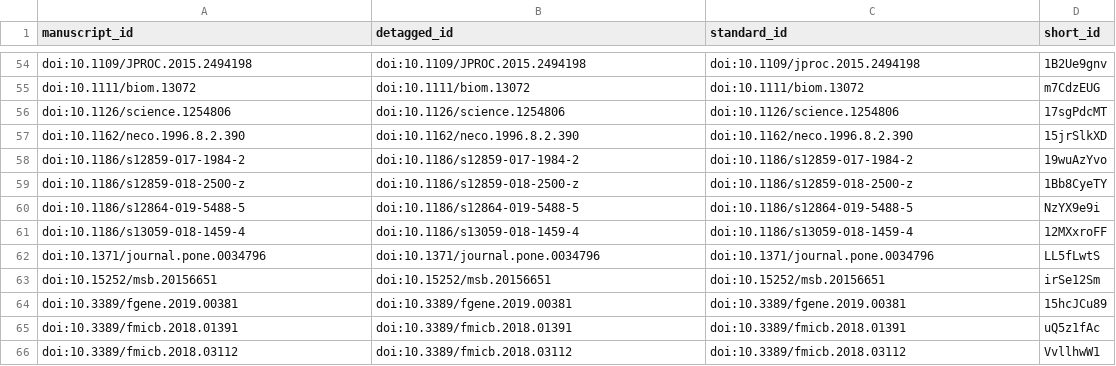
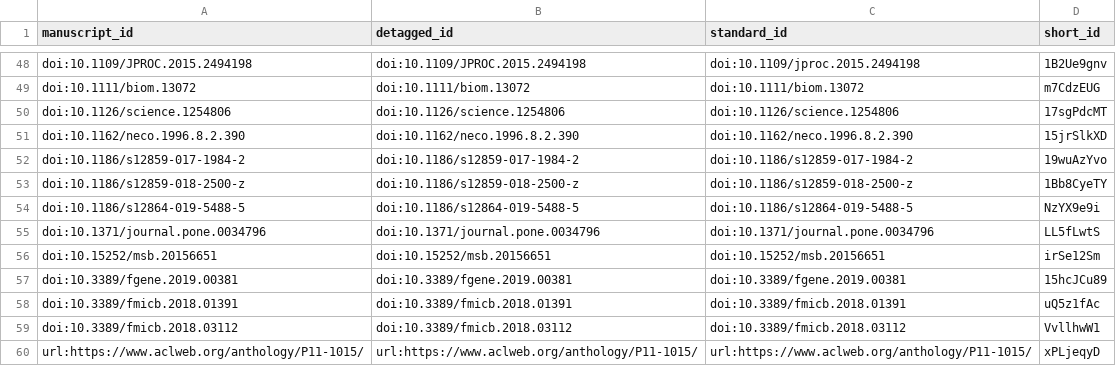
Before and after one commit to greenelab/biopriors-review, a TSV file: citations.tsv, drawn as a sheet; only a part is shown, gaps mark what is left out; the diff covers the shown part only.

Commit message:
Merge pull request #11 from jjc2718/master [ci skip]
This build is based on
https://github.com/greenelab/biopriors-review/commit/7e8a3a2c7f58bf8fee3c1547870f54f98141fdb1.

This commit was created by the following Travis CI build and job:
https://travis-ci.com/greenelab/biopriors-review/builds/131133185
https://travis-ci.com/greenelab/biopriors-review/jobs/243806671

The full commit message that triggered this build is copied below:

Merge pull request #11 from jjc2718/master

Edits to draft of review (hopefully reducing word count)

```diff
--- a/citations.tsv
+++ b/citations.tsv
@@ -60,3 +54,2 @@ doi:10.1186/s12859-018-2500-z	doi:10.1186/s12859-018-2500-z	doi:10.1186/s12859-0
 doi:10.1186/s12864-019-5488-5	doi:10.1186/s12864-019-5488-5	doi:10.1186/s12864-019-5488-5	NzYX9e9i
-doi:10.1186/s13059-018-1459-4	doi:10.1186/s13059-018-1459-4	doi:10.1186/s13059-018-1459-4	12MXxroFF
 doi:10.1371/journal.pone.0034796	doi:10.1371/journal.pone.0034796	doi:10.1371/journal.pone.0034796	LL5fLwtS
@@ -66 +59,2 @@ doi:10.3389/fmicb.2018.01391	doi:10.3389/fmicb.2018.01391	doi:10.3389/fmicb.2018
 doi:10.3389/fmicb.2018.03112	doi:10.3389/fmicb.2018.03112	doi:10.3389/fmicb.2018.03112	VvllhwW1
+url:https://www.aclweb.org/anthology/P11-1015/	url:https://www.aclweb.org/anthology/P11-1015/	url:https://www.aclweb.org/anthology/P11-1015/	xPLjeqyD
```
Also changed, not shown: 6 removed rows elsewhere in this file, 5 other files.
